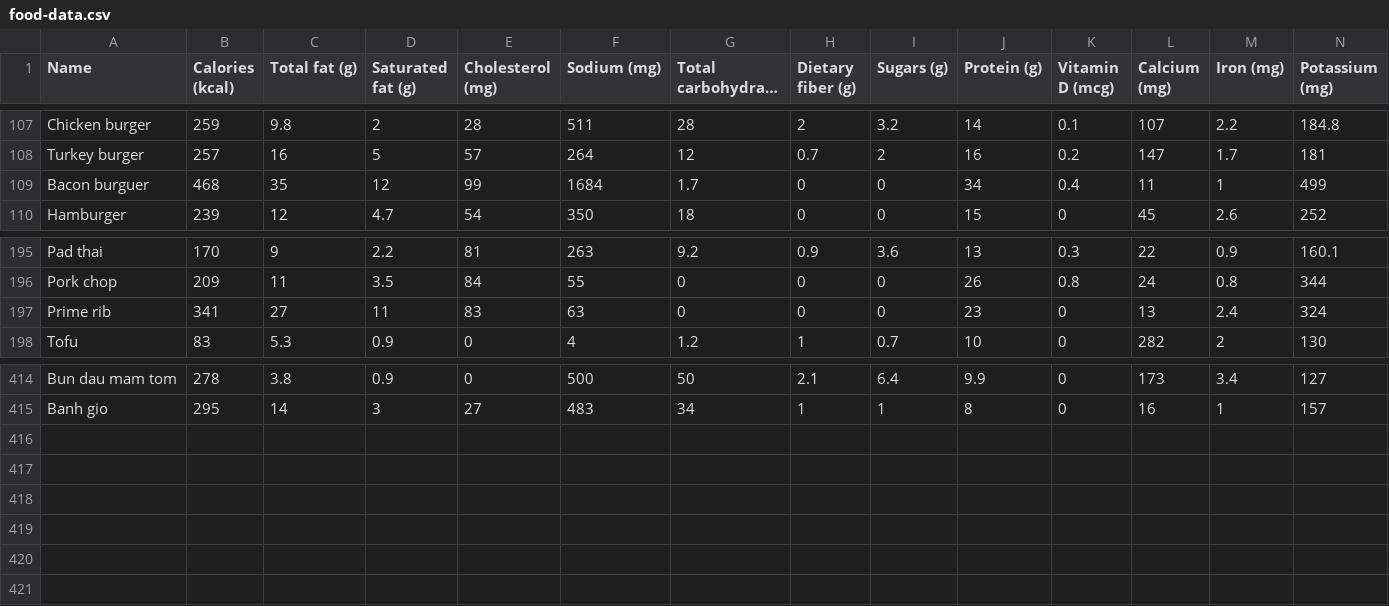
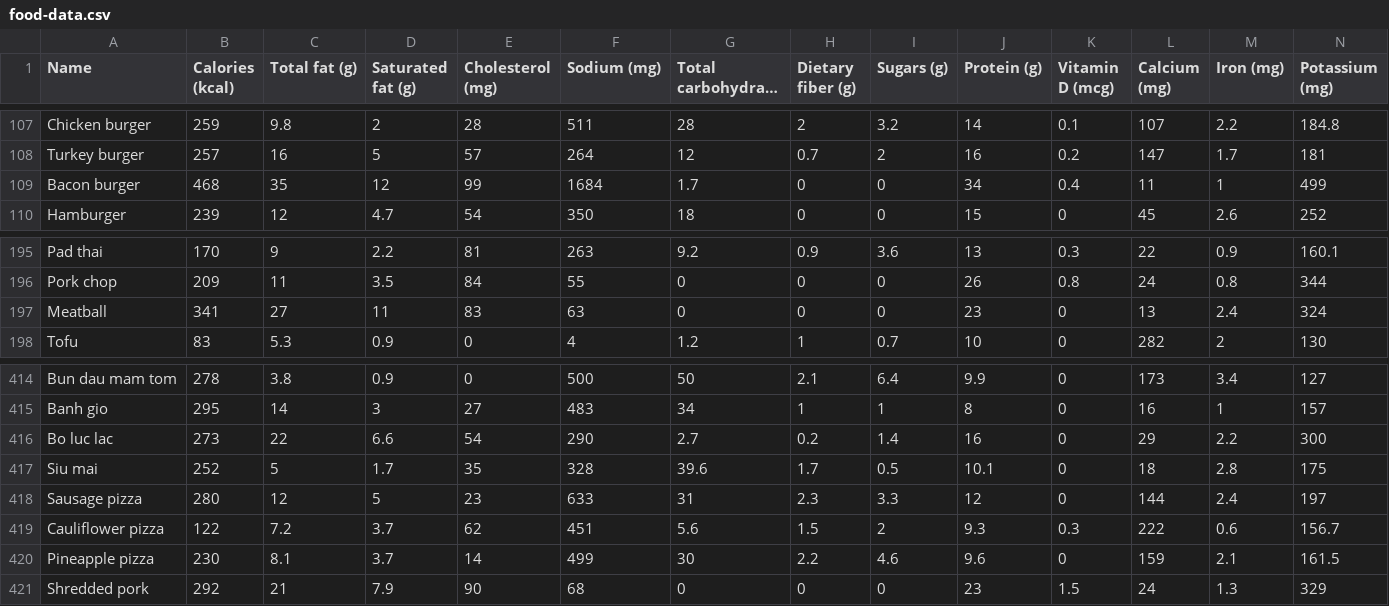
Before and after one commit to UltraAcidB/Health-Star-Rating-System, a CSV file: Food-data/Nutrition-data/food-data.csv, drawn as a sheet; only a part is shown, gaps mark what is left out; long unchanged cells end in …; rows hold the shown columns only; the diff covers the shown part only; the diff names each change by its address in the sheet, - before the commit and + after, or states it on an @@ line.

```diff
--- a/Food-data/Nutrition-data/food-data.csv
+++ b/Food-data/Nutrition-data/food-data.csv
-A109 (Name): Bacon burguer
+A109 (Name): Bacon burger
-A197 (Name): Prime rib
+A197 (Name): Meatball
+row 416: Bo luc lac | 273 | 22 | 6.6 | 54 | 290 | 2.7 | 0.2 | 1.4 | 16 | 0 | 29 | 2.2 | 300
+row 417: Siu mai | 252 | 5 | 1.7 | 35 | 328 | 39.6 | 1.7 | 0.5 | 10.1 | 0 | 18 | 2.8 | 175
+row 418: Sausage pizza | 280 | 12 | 5 | 23 | 633 | 31 | 2.3 | 3.3 | 12 | 0 | 144 | 2.4 | 197
+row 419: Cauliflower pizza | 122 | 7.2 | 3.7 | 62 | 451 | 5.6 | 1.5 | 2 | 9.3 | 0.3 | 222 | 0.6 | 156.7
+row 420: Pineapple pizza | 230 | 8.1 | 3.7 | 14 | 499 | 30 | 2.2 | 4.6 | 9.6 | 0 | 159 | 2.1 | 161.5
+row 421: Shredded pork | 292 | 21 | 7.9 | 90 | 68 | 0 | 0 | 0 | 23 | 1.5 | 24 | 1.3 | 329
```
Also changed, not shown: 39 edited cells elsewhere in this file, 6 other files.
